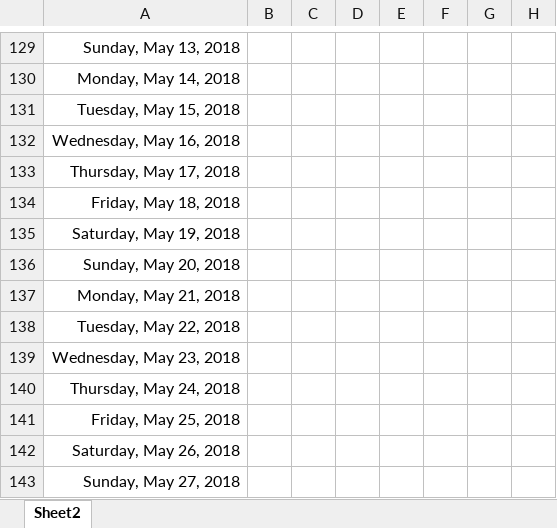
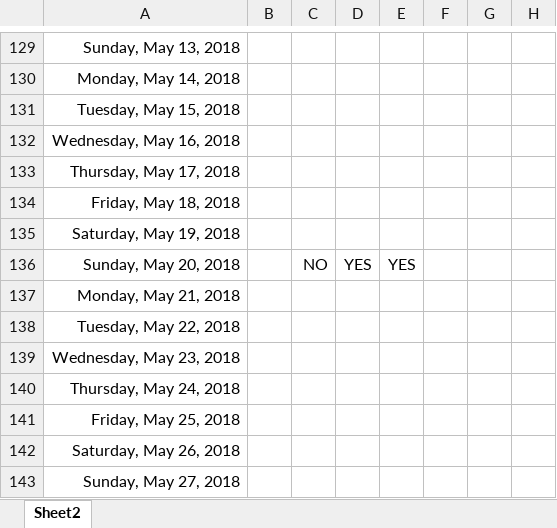
Before and after one commit to xpatmah/All_Code, an Excel workbook: basicCoding/work/WorkDone.xlsx, sheet Sheet2, drawn as a sheet; only a part is shown, gaps mark what is left out; values as stored, in another font and other column widths than the file's, no borders; the diff names each change by its address in the sheet, - before the commit and + after, or states it on an @@ line.

```diff
--- a/basicCoding/work/WorkDone.xlsx (sheet Sheet2)
+++ b/basicCoding/work/WorkDone.xlsx (sheet Sheet2)
-C136: (empty)
+C136: NO
-D136: (empty)
+D136: YES
-E136: (empty)
+E136: YES
```
Also changed, not shown: 3 other files.
